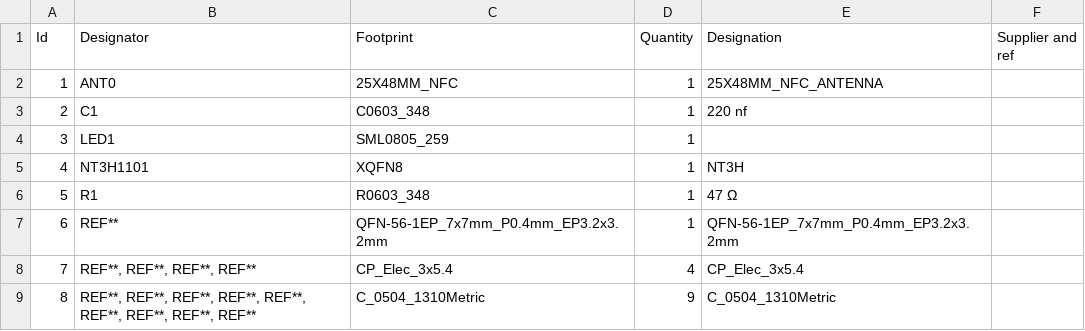
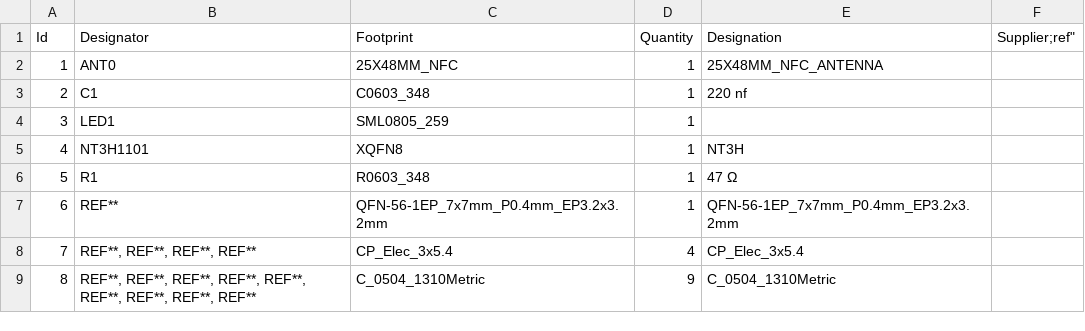
Before and after one commit to tenorangesax/SaxCard-V2TM, a CSV file: PRODUCTION/SaxCard V2 BOM.csv, drawn as a sheet.

Commit message:
Update SaxCard V2 BOM.csv

```diff
--- a/PRODUCTION/SaxCard V2 BOM.csv
+++ b/PRODUCTION/SaxCard V2 BOM.csv
@@ -1,2 +1,2 @@
-"Id";"Designator";"Footprint";"Quantity";"Designation";"Supplier and ref";
+"Id";"Designator";"Footprint";"Quantity";"Designation";"Supplier;"ref";
 1;"ANT0";"25X48MM_NFC";1;"25X48MM_NFC_ANTENNA";;;
```
